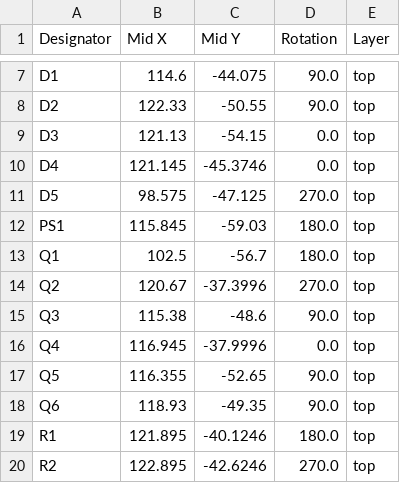
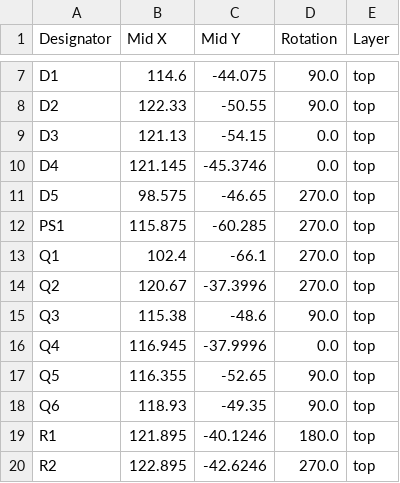
Before and after one commit to LPFchan/Guillemot, a CSV file: production/Guillemot_positions.csv, drawn as a sheet; only a part is shown, gaps mark what is left out.

```diff
--- a/production/Guillemot_positions.csv
+++ b/production/Guillemot_positions.csv
@@ -10,5 +10,5 @@ D3,121.13,-54.15,0.0,top
 D4,121.145,-45.3746,0.0,top
-D5,98.575,-47.125,270.0,top
-PS1,115.845,-59.03,180.0,top
-Q1,102.5,-56.7,180.0,top
+D5,98.575,-46.65,270.0,top
+PS1,115.875,-60.285,270.0,top
+Q1,102.4,-66.1,270.0,top
 Q2,120.67,-37.3996,270.0,top
```
Also changed, not shown: production/Guillemot_bom.csv, 8 other files.
